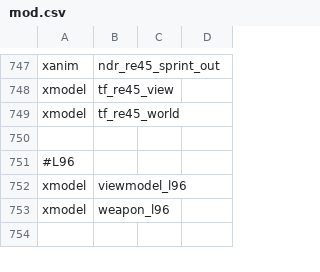
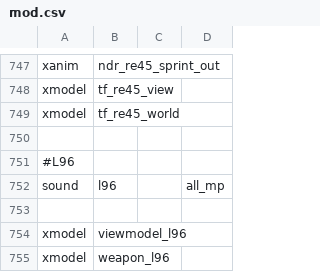
Before and after one commit to sahbi-ktifa/efaya-cod4-mod, a CSV file: mod.csv, drawn as a sheet; only a part is shown, gaps mark what is left out; the shorter side is filled out with more unchanged rows.

```diff
--- a/mod.csv
+++ b/mod.csv
@@ -751,2 +751,4 @@ xmodel,tf_re45_world
 #L96
+sound,l96,,all_mp
+
 xmodel,viewmodel_l96
```
Also changed, not shown: 5 other files.
